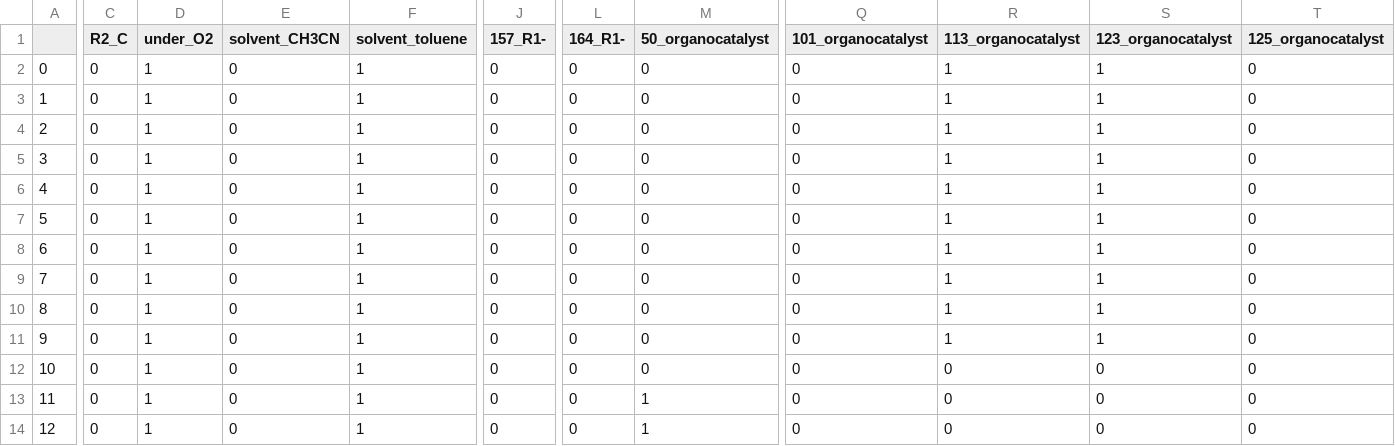
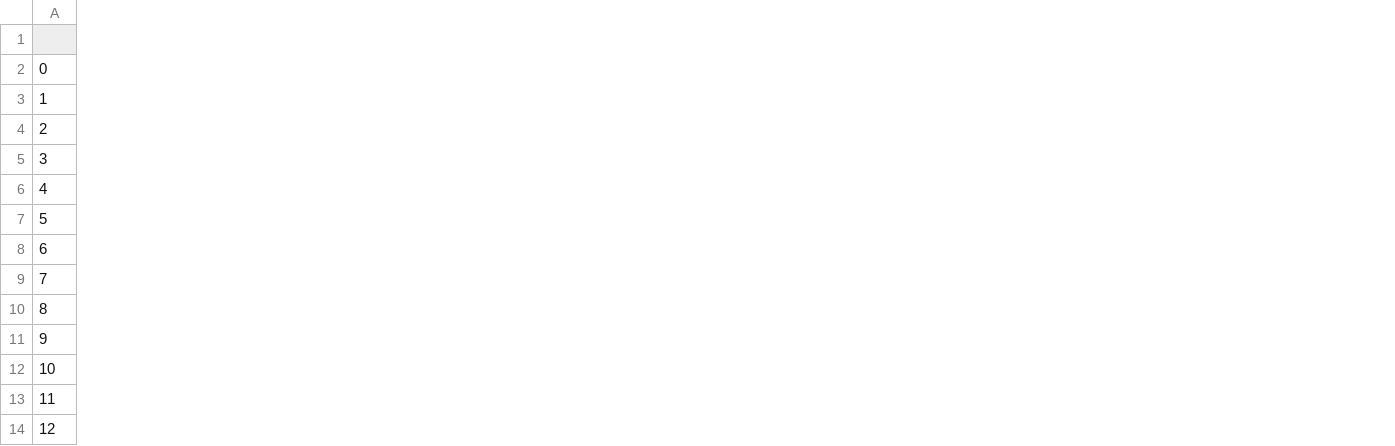
Before and after one commit to wwwyo/lab, a CSV file: data/boruta/maccs.csv, drawn as a sheet; only a part is shown, gaps mark what is left out; the diff covers the shown part only; the diff names each change by its address in the sheet, - before the commit and + after, or states it on an @@ line.

Commit message:
update: data

```diff
--- a/data/boruta/maccs.csv
+++ b/data/boruta/maccs.csv
-column C (R2_C), rows 2-14: all 0
-column D (under_O2), rows 2-14: all 1
-column E (solvent_CH3CN), rows 2-14: all 0
-column F (solvent_toluene), rows 2-14: all 1
-column J (157_R1-), rows 2-14: all 0
-column L (164_R1-), rows 2-14: all 0
-column M (50_organocatalyst), rows 2-14: 0 | 0 | 0 | 0 | 0 | 0 | 0 | 0 | 0 | 0 | 0 | 1 | 1
-column Q (101_organocatalyst), rows 2-14: all 0
-column R (113_organocatalyst), rows 2-14: 1 | 1 | 1 | 1 | 1 | 1 | 1 | 1 | 1 | 1 | 0 | 0 | 0
-column S (123_organocatalyst), rows 2-14: 1 | 1 | 1 | 1 | 1 | 1 | 1 | 1 | 1 | 1 | 0 | 0 | 0
-column T (125_organocatalyst), rows 2-14: all 0
```
Also changed, not shown: 4 removed columns elsewhere in this file, 8 other files.
